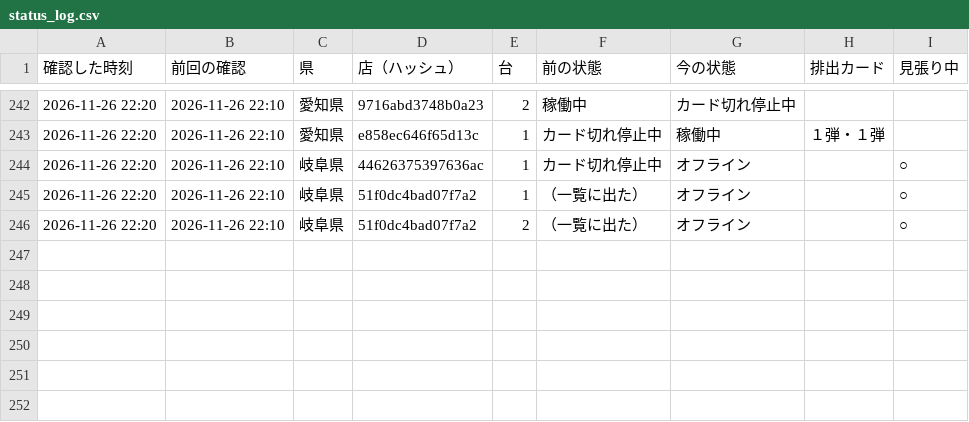
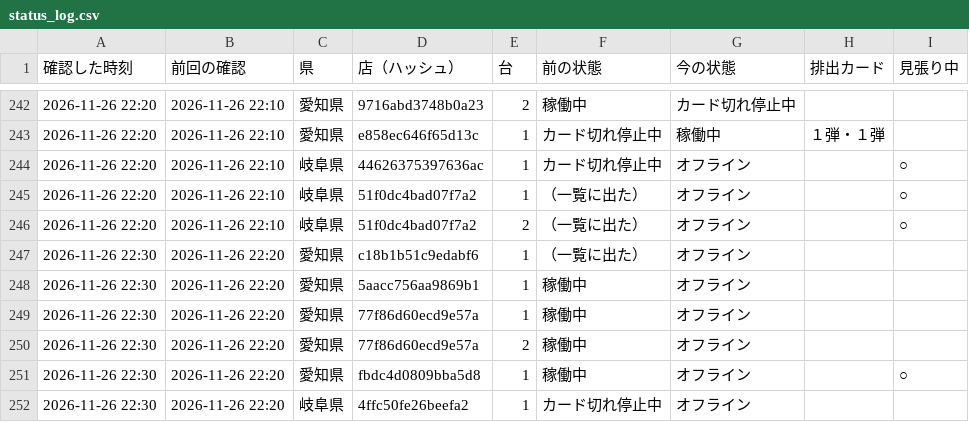
Before and after one commit to kous8770/aikatsu-shop-watch, a CSV file: status_log.csv, drawn as a sheet; only a part is shown, gaps mark what is left out.

```diff
--- a/status_log.csv
+++ b/status_log.csv
@@ -246 +246,7 @@
 2026-11-26 22:20,2026-11-26 22:10,岐阜県,51f0dc4bad07f7a2,2,（一覧に出た）,オフライン,,○
+2026-11-26 22:30,2026-11-26 22:20,愛知県,c18b1b51c9edabf6,1,（一覧に出た）,オフライン,,
+2026-11-26 22:30,2026-11-26 22:20,愛知県,5aacc756aa9869b1,1,稼働中,オフライン,,
+2026-11-26 22:30,2026-11-26 22:20,愛知県,77f86d60ecd9e57a,1,稼働中,オフライン,,
+2026-11-26 22:30,2026-11-26 22:20,愛知県,77f86d60ecd9e57a,2,稼働中,オフライン,,
+2026-11-26 22:30,2026-11-26 22:20,愛知県,fbdc4d0809bba5d8,1,稼働中,オフライン,,○
+2026-11-26 22:30,2026-11-26 22:20,岐阜県,4ffc50fe26beefa2,1,カード切れ停止中,オフライン,,
```
Also changed, not shown: history.csv, 1 other file.
